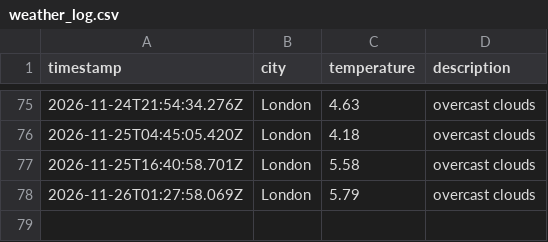
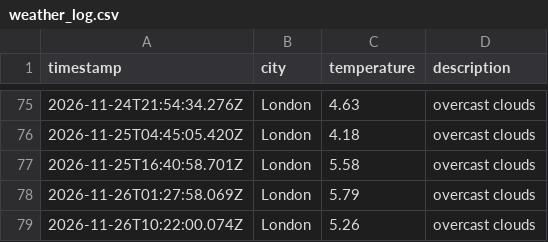
Before and after one commit to jhelangley/weather-app-dataops, a CSV file: data/weather_log.csv, drawn as a sheet; only a part is shown, gaps mark what is left out.

```diff
--- a/data/weather_log.csv
+++ b/data/weather_log.csv
@@ -78 +78,2 @@ timestamp,city,temperature,description
 2026-11-26T01:27:58.069Z,London,5.79,overcast clouds
+2026-11-26T10:22:00.074Z,London,5.26,overcast clouds
```
Also changed, not shown: 1 other file.
